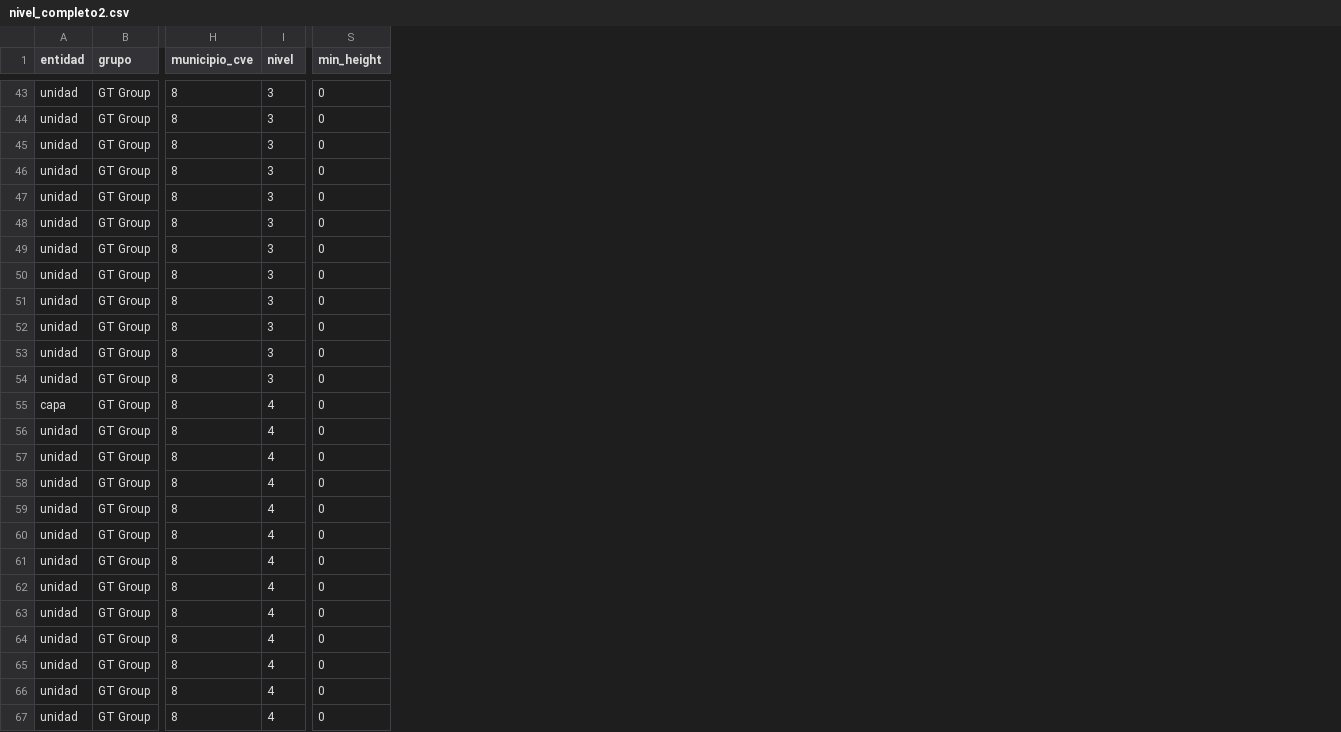
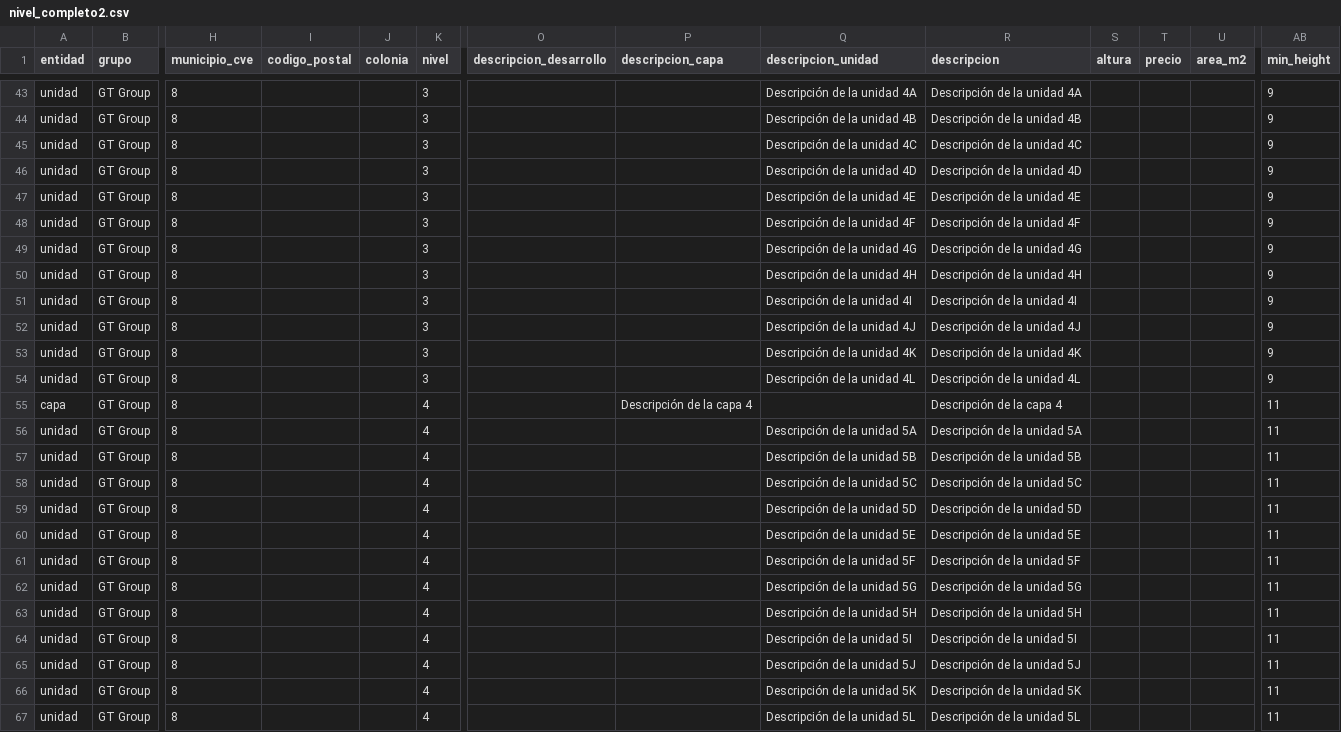
Before and after one commit to collejas/talia, a CSV file: nivel_completo2.csv, drawn as a sheet; only a part is shown, gaps mark what is left out; addresses are those after the commit; the diff covers the shown part only; the diff names each change by its address in the sheet, - before the commit and + after, or states it on an @@ line.

```diff
--- a/nivel_completo2.csv
+++ b/nivel_completo2.csv
+column I (codigo_postal), empty
+column J (colonia), empty
+column O (descripcion_desarrollo), empty
+column P (descripcion_capa), row 55: Descripción de la capa 4
+column Q (descripcion_unidad), rows 43-67: Descripción de la unidad 4A | Descripción de la unidad 4B | Descripción de la unidad 4C | Descripción de la unidad 4D | Descripción de la unidad 4E | Descripción de la unidad 4F | Descripción de la unidad 4G | Descripción de la unidad 4H | Descripción de la unidad 4I | Descripción de la unidad 4J | Descripción de la unidad 4K | Descripción de la unidad 4L |  | Descripción de la unidad 5A | Descripción de la unidad 5B | Descripción de la unidad 5C | Descripción de la unidad 5D | Descripción de la unidad 5E | Descripción de la unidad 5F | Descripción de la unidad 5G | Descripción de la unidad 5H | Descripción de la unidad 5I | Descripción de la unidad 5J | Descripción de la unidad 5K | Descripción de la unidad 5L
+column R (descripcion), rows 43-67: Descripción de la unidad 4A | Descripción de la unidad 4B | Descripción de la unidad 4C | Descripción de la unidad 4D | Descripción de la unidad 4E | Descripción de la unidad 4F | Descripción de la unidad 4G | Descripción de la unidad 4H | Descripción de la unidad 4I | Descripción de la unidad 4J | Descripción de la unidad 4K | Descripción de la unidad 4L | Descripción de la capa 4 | Descripción de la unidad 5A | Descripción de la unidad 5B | Descripción de la unidad 5C | Descripción de la unidad 5D | Descripción de la unidad 5E | Descripción de la unidad 5F | Descripción de la unidad 5G | Descripción de la unidad 5H | Descripción de la unidad 5I | Descripción de la unidad 5J | Descripción de la unidad 5K | Descripción de la unidad 5L
+column S (altura), empty
+column T (precio), empty
+column U (area_m2), empty
-AB43:AB54 (min_height): 0
+AB43:AB54 (min_height): 9
-AB55:AB67 (min_height): 0
+AB55:AB67 (min_height): 11
```
Also changed, not shown: 28 edited cells elsewhere in this file, 5 other files.
